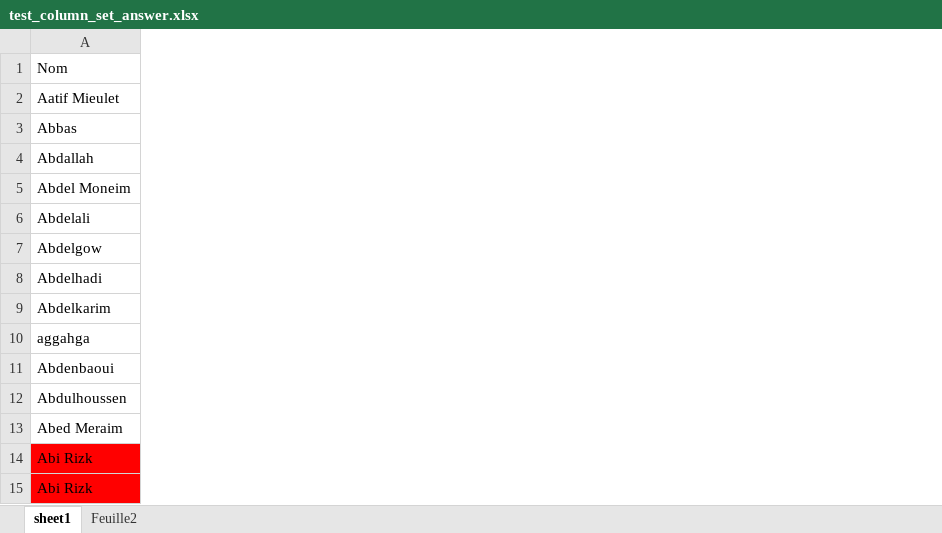
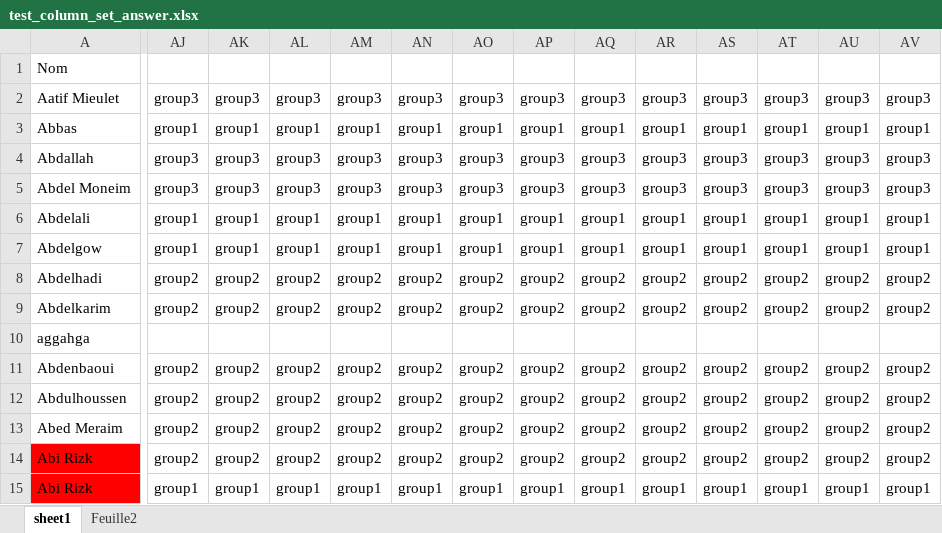
Before and after one commit to tonyfevrier/xlspython, an Excel workbook: fichiers_xls/test_column_set_answer.xlsx, sheet sheet1, drawn as a sheet; only a part is shown, gaps mark what is left out; values as stored, in another font and other column widths than the file's, no borders; the diff covers the shown part only; the diff names each change by its address in the sheet, - before the commit and + after, or states it on an @@ line.

```diff
--- a/fichiers_xls/test_column_set_answer.xlsx (sheet sheet1)
+++ b/fichiers_xls/test_column_set_answer.xlsx (sheet sheet1)
+column AJ, rows 2-15: group3 | group1 | group3 | group3 | group1 | group1 | group2 | group2 |  | group2 | group2 | group2 | group2 | group1
+column AK, rows 2-15: group3 | group1 | group3 | group3 | group1 | group1 | group2 | group2 |  | group2 | group2 | group2 | group2 | group1
+column AL, rows 2-15: group3 | group1 | group3 | group3 | group1 | group1 | group2 | group2 |  | group2 | group2 | group2 | group2 | group1
+column AM, rows 2-15: group3 | group1 | group3 | group3 | group1 | group1 | group2 | group2 |  | group2 | group2 | group2 | group2 | group1
+column AN, rows 2-15: group3 | group1 | group3 | group3 | group1 | group1 | group2 | group2 |  | group2 | group2 | group2 | group2 | group1
+column AO, rows 2-15: group3 | group1 | group3 | group3 | group1 | group1 | group2 | group2 |  | group2 | group2 | group2 | group2 | group1
+column AP, rows 2-15: group3 | group1 | group3 | group3 | group1 | group1 | group2 | group2 |  | group2 | group2 | group2 | group2 | group1
+column AQ, rows 2-15: group3 | group1 | group3 | group3 | group1 | group1 | group2 | group2 |  | group2 | group2 | group2 | group2 | group1
+column AR, rows 2-15: group3 | group1 | group3 | group3 | group1 | group1 | group2 | group2 |  | group2 | group2 | group2 | group2 | group1
+column AS, rows 2-15: group3 | group1 | group3 | group3 | group1 | group1 | group2 | group2 |  | group2 | group2 | group2 | group2 | group1
+column AT, rows 2-15: group3 | group1 | group3 | group3 | group1 | group1 | group2 | group2 |  | group2 | group2 | group2 | group2 | group1
+column AU, rows 2-15: group3 | group1 | group3 | group3 | group1 | group1 | group2 | group2 |  | group2 | group2 | group2 | group2 | group1
+column AV, rows 2-15: group3 | group1 | group3 | group3 | group1 | group1 | group2 | group2 |  | group2 | group2 | group2 | group2 | group1
```
Also changed, not shown: 6 added columns elsewhere in this sheet, fichiers_xls/test.xlsx, fichiers_xls/test_create_one_column.xlsx, 11 other files.
